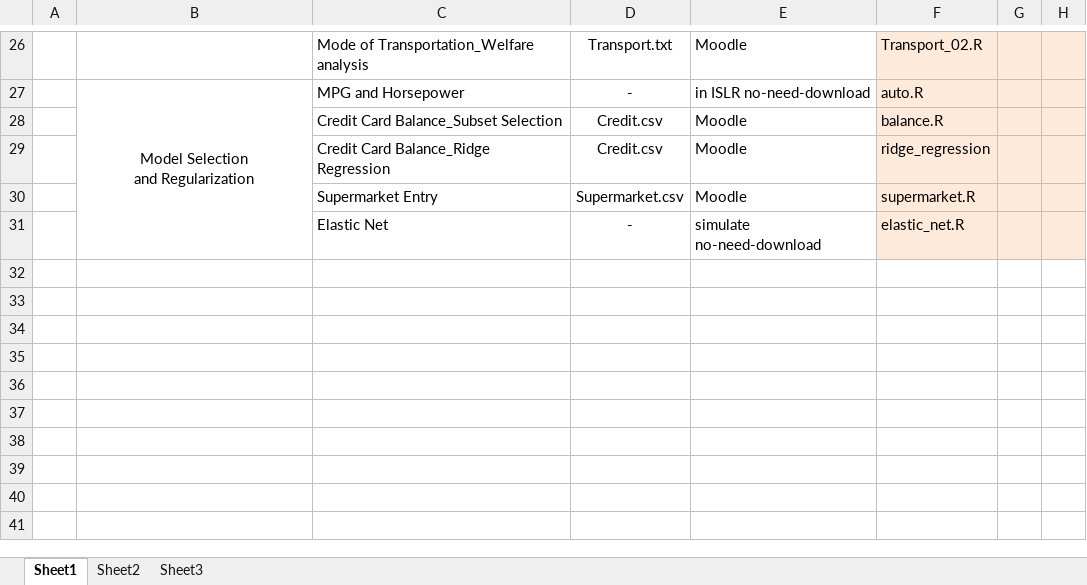
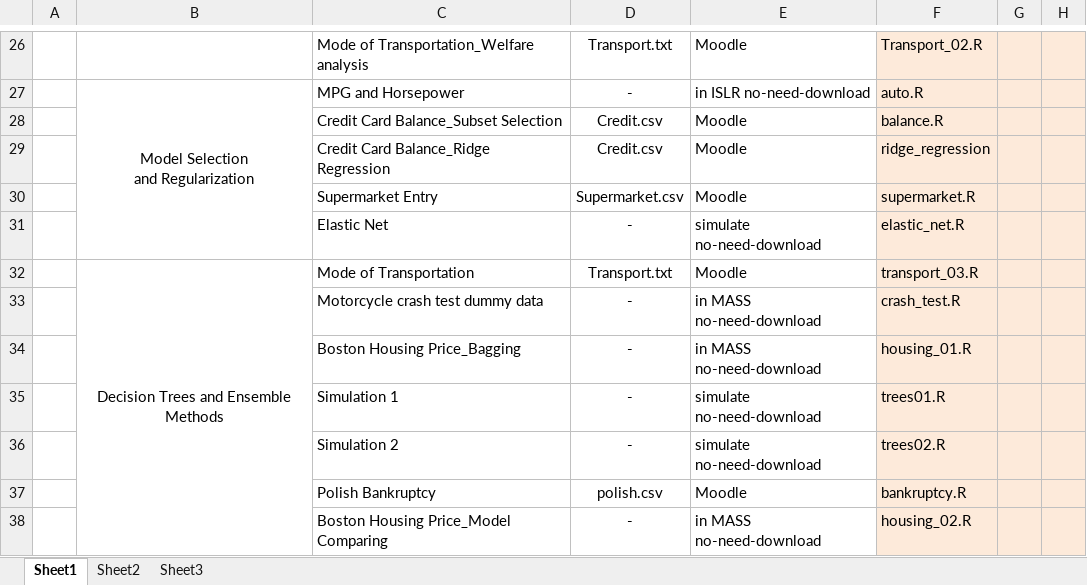
Before and after one commit to trustxiaoqinwang/Microeconometrics_TA_Session, an Excel workbook: slide_data_code_correspondence.xlsx, sheet Sheet1, drawn as a sheet; only a part is shown, gaps mark what is left out; values as stored, in another font and other column widths than the file's, no borders; the diff names each change by its address in the sheet, - before the commit and + after, or states it on an @@ line.

Commit message:
Update slide_data_code_correspondence.xlsx

```diff
--- a/slide_data_code_correspondence.xlsx (sheet Sheet1)
+++ b/slide_data_code_correspondence.xlsx (sheet Sheet1)
+row 32:  | Decision Trees and Ensemble Methods | Mode of Transportation | Transport.txt | Moodle | transport_03.R
+row 33:  |  | Motorcycle crash test dummy data | - | in MASS no-need-download | crash_test.R
+row 34:  |  | Boston Housing Price_Bagging | - | in MASS no-need-download | housing_01.R
+row 35:  |  | Simulation 1 | - | simulate no-need-download | trees01.R
+row 36:  |  | Simulation 2 | - | simulate no-need-download | trees02.R
+row 37:  |  | Polish Bankruptcy | polish.csv | Moodle | bankruptcy.R
+row 38:  |  | Boston Housing Price_Model Comparing | - | in MASS no-need-download | housing_02.R
```
